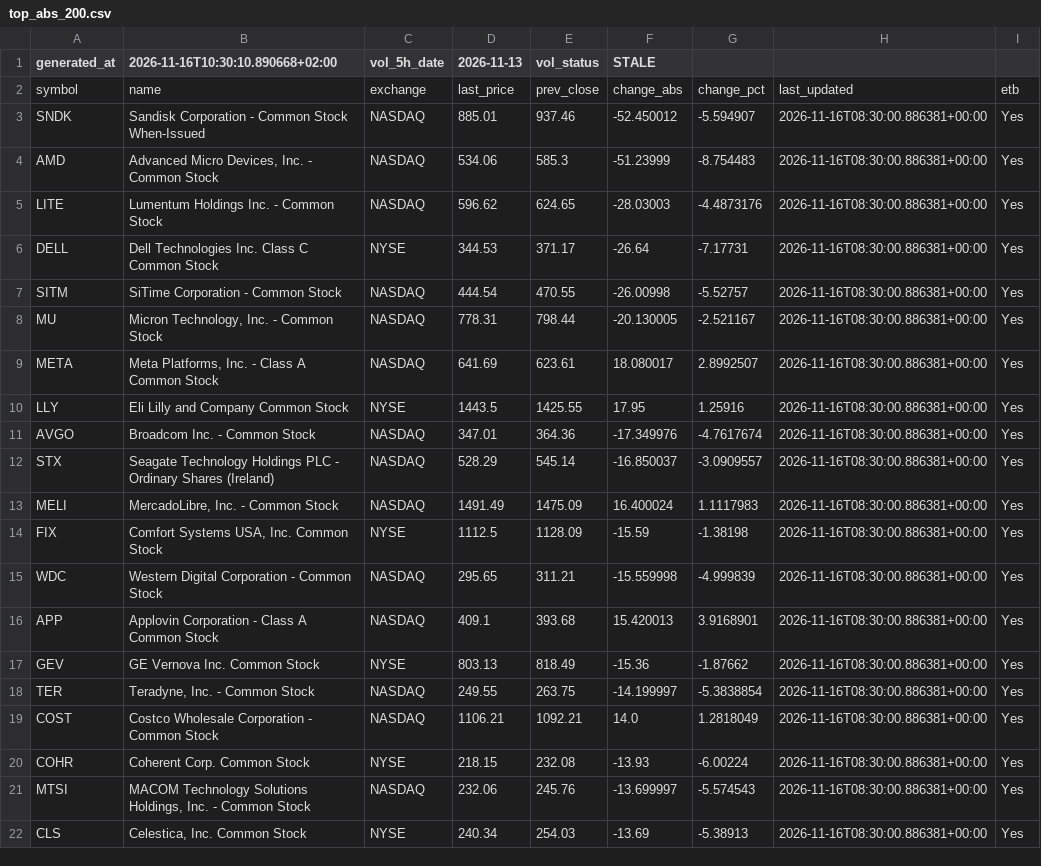
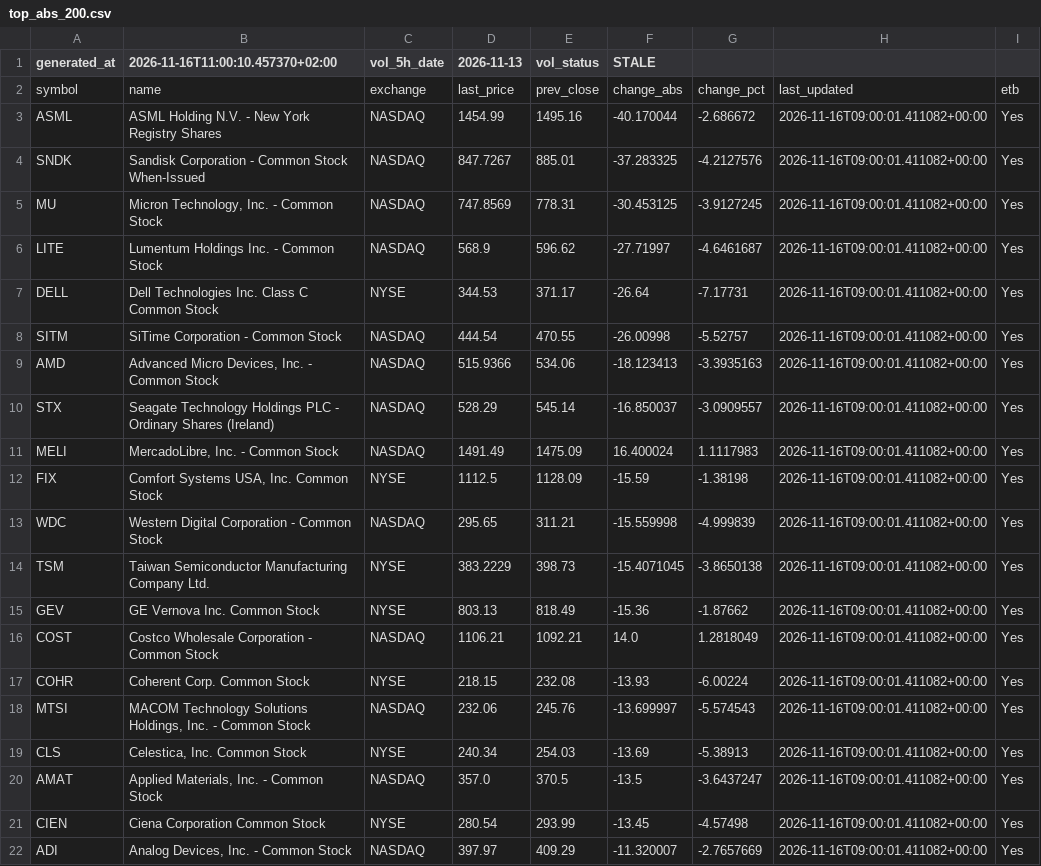
Before and after one commit to alonsadan1970/daily-stocks-data, a CSV file: top_abs_200.csv, drawn as a sheet.

```diff
--- a/top_abs_200.csv
+++ b/top_abs_200.csv
@@ -1,22 +1,22 @@
-generated_at,2026-11-16T10:30:10.890668+02:00,vol_5h_date,2026-11-13,vol_status,STALE
+generated_at,2026-11-16T11:00:10.457370+02:00,vol_5h_date,2026-11-13,vol_status,STALE
 symbol,name,exchange,last_price,prev_close,change_abs,change_pct,last_updated,etb
-SNDK,Sandisk Corporation - Common Stock When-Issued,NASDAQ,885.01,937.46,-52.450012,-5.594907,2026-11-16T08:30:00.886381+00:00,Yes
-AMD,"Advanced Micro Devices, Inc. - Common Stock",NASDAQ,534.06,585.3,-51.23999,-8.754483,2026-11-16T08:30:00.886381+00:00,Yes
-LITE,Lumentum Holdings Inc. - Common Stock,NASDAQ,596.62,624.65,-28.03003,-4.4873176,2026-11-16T08:30:00.886381+00:00,Yes
-DELL,Dell Technologies Inc. Class C Common Stock,NYSE,344.53,371.17,-26.64,-7.17731,2026-11-16T08:30:00.886381+00:00,Yes
-SITM,SiTime Corporation - Common Stock,NASDAQ,444.54,470.55,-26.00998,-5.52757,2026-11-16T08:30:00.886381+00:00,Yes
-MU,"Micron Technology, Inc. - Common Stock",NASDAQ,778.31,798.44,-20.130005,-2.521167,2026-11-16T08:30:00.886381+00:00,Yes
-META,"Meta Platforms, Inc. - Class A Common Stock",NASDAQ,641.69,623.61,18.080017,2.8992507,2026-11-16T08:30:00.886381+00:00,Yes
-LLY,Eli Lilly and Company Common Stock,NYSE,1443.5,1425.55,17.95,1.25916,2026-11-16T08:30:00.886381+00:00,Yes
-AVGO,Broadcom Inc. - Common Stock,NASDAQ,347.01,364.36,-17.349976,-4.7617674,2026-11-16T08:30:00.886381+00:00,Yes
-STX,Seagate Technology Holdings PLC - Ordinary Shares (Ireland),NASDAQ,528.29,545.14,-16.850037,-3.0909557,2026-11-16T08:30:00.886381+00:00,Yes
-MELI,"MercadoLibre, Inc. - Common Stock",NASDAQ,1491.49,1475.09,16.400024,1.1117983,2026-11-16T08:30:00.886381+00:00,Yes
-FIX,"Comfort Systems USA, Inc. Common Stock",NYSE,1112.5,1128.09,-15.59,-1.38198,2026-11-16T08:30:00.886381+00:00,Yes
-WDC,Western Digital Corporation - Common Stock,NASDAQ,295.65,311.21,-15.559998,-4.999839,2026-11-16T08:30:00.886381+00:00,Yes
-APP,Applovin Corporation - Class A Common Stock,NASDAQ,409.1,393.68,15.420013,3.9168901,2026-11-16T08:30:00.886381+00:00,Yes
-GEV,GE Vernova Inc. Common Stock,NYSE,803.13,818.49,-15.36,-1.87662,2026-11-16T08:30:00.886381+00:00,Yes
-TER,"Teradyne, Inc. - Common Stock",NASDAQ,249.55,263.75,-14.199997,-5.3838854,2026-11-16T08:30:00.886381+00:00,Yes
-COST,Costco Wholesale Corporation - Common Stock,NASDAQ,1106.21,1092.21,14.0,1.2818049,2026-11-16T08:30:00.886381+00:00,Yes
-COHR,Coherent Corp. Common Stock,NYSE,218.15,232.08,-13.93,-6.00224,2026-11-16T08:30:00.886381+00:00,Yes
-MTSI,"MACOM Technology Solutions Holdings, Inc. - Common Stock",NASDAQ,232.06,245.76,-13.699997,-5.574543,2026-11-16T08:30:00.886381+00:00,Yes
-CLS,"Celestica, Inc. Common Stock",NYSE,240.34,254.03,-13.69,-5.38913,2026-11-16T08:30:00.886381+00:00,Yes
+ASML,ASML Holding N.V. - New York Registry Shares,NASDAQ,1454.99,1495.16,-40.170044,-2.686672,2026-11-16T09:00:01.411082+00:00,Yes
+SNDK,Sandisk Corporation - Common Stock When-Issued,NASDAQ,847.7267,885.01,-37.283325,-4.2127576,2026-11-16T09:00:01.411082+00:00,Yes
+MU,"Micron Technology, Inc. - Common Stock",NASDAQ,747.8569,778.31,-30.453125,-3.9127245,2026-11-16T09:00:01.411082+00:00,Yes
+LITE,Lumentum Holdings Inc. - Common Stock,NASDAQ,568.9,596.62,-27.71997,-4.6461687,2026-11-16T09:00:01.411082+00:00,Yes
+DELL,Dell Technologies Inc. Class C Common Stock,NYSE,344.53,371.17,-26.64,-7.17731,2026-11-16T09:00:01.411082+00:00,Yes
+SITM,SiTime Corporation - Common Stock,NASDAQ,444.54,470.55,-26.00998,-5.52757,2026-11-16T09:00:01.411082+00:00,Yes
+AMD,"Advanced Micro Devices, Inc. - Common Stock",NASDAQ,515.9366,534.06,-18.123413,-3.3935163,2026-11-16T09:00:01.411082+00:00,Yes
+STX,Seagate Technology Holdings PLC - Ordinary Shares (Ireland),NASDAQ,528.29,545.14,-16.850037,-3.0909557,2026-11-16T09:00:01.411082+00:00,Yes
+MELI,"MercadoLibre, Inc. - Common Stock",NASDAQ,1491.49,1475.09,16.400024,1.1117983,2026-11-16T09:00:01.411082+00:00,Yes
+FIX,"Comfort Systems USA, Inc. Common Stock",NYSE,1112.5,1128.09,-15.59,-1.38198,2026-11-16T09:00:01.411082+00:00,Yes
+WDC,Western Digital Corporation - Common Stock,NASDAQ,295.65,311.21,-15.559998,-4.999839,2026-11-16T09:00:01.411082+00:00,Yes
+TSM,Taiwan Semiconductor Manufacturing Company Ltd.,NYSE,383.2229,398.73,-15.4071045,-3.8650138,2026-11-16T09:00:01.411082+00:00,Yes
+GEV,GE Vernova Inc. Common Stock,NYSE,803.13,818.49,-15.36,-1.87662,2026-11-16T09:00:01.411082+00:00,Yes
+COST,Costco Wholesale Corporation - Common Stock,NASDAQ,1106.21,1092.21,14.0,1.2818049,2026-11-16T09:00:01.411082+00:00,Yes
+COHR,Coherent Corp. Common Stock,NYSE,218.15,232.08,-13.93,-6.00224,2026-11-16T09:00:01.411082+00:00,Yes
+MTSI,"MACOM Technology Solutions Holdings, Inc. - Common Stock",NASDAQ,232.06,245.76,-13.699997,-5.574543,2026-11-16T09:00:01.411082+00:00,Yes
+CLS,"Celestica, Inc. Common Stock",NYSE,240.34,254.03,-13.69,-5.38913,2026-11-16T09:00:01.411082+00:00,Yes
+AMAT,"Applied Materials, Inc. - Common Stock",NASDAQ,357.0,370.5,-13.5,-3.6437247,2026-11-16T09:00:01.411082+00:00,Yes
+CIEN,Ciena Corporation Common Stock,NYSE,280.54,293.99,-13.45,-4.57498,2026-11-16T09:00:01.411082+00:00,Yes
+ADI,"Analog Devices, Inc. - Common Stock",NASDAQ,397.97,409.29,-11.320007,-2.7657669,2026-11-16T09:00:01.411082+00:00,Yes
```
Also changed, not shown: top_abs.csv, top_pct.csv.
